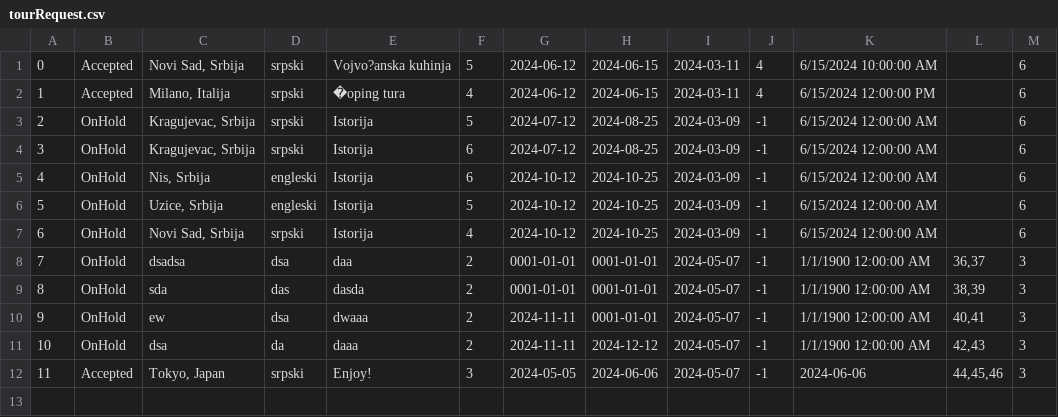
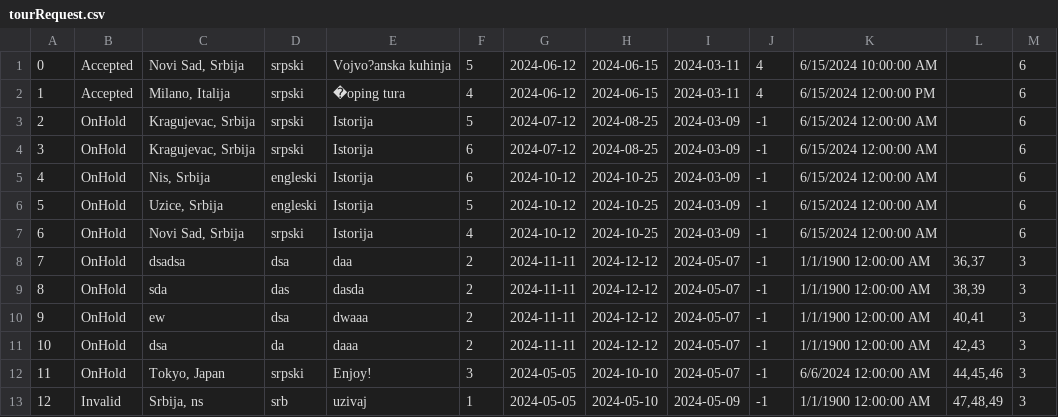
Before and after one commit to kzi-nastava/sims-ra-2024-group-2-team-d, a CSV file: Resources/Data/tourRequest.csv, drawn as a sheet.

Commit message:
Added some things related to tour requests

```diff
--- a/Resources/Data/tourRequest.csv
+++ b/Resources/Data/tourRequest.csv
@@ -7,6 +7,7 @@
 6|OnHold|Novi Sad, Srbija|srpski|Istorija|4|2024-10-12|2024-10-25|2024-03-09|-1|6/15/2024 12:00:00 AM||6
-7|OnHold|dsadsa|dsa|daa|2|0001-01-01|0001-01-01|2024-05-07|-1|1/1/1900 12:00:00 AM|36,37|3
-8|OnHold|sda|das|dasda|2|0001-01-01|0001-01-01|2024-05-07|-1|1/1/1900 12:00:00 AM|38,39|3
-9|OnHold|ew|dsa|dwaaa|2|2024-11-11|0001-01-01|2024-05-07|-1|1/1/1900 12:00:00 AM|40,41|3
+7|OnHold|dsadsa|dsa|daa|2|2024-11-11|2024-12-12|2024-05-07|-1|1/1/1900 12:00:00 AM|36,37|3
+8|OnHold|sda|das|dasda|2|2024-11-11|2024-12-12|2024-05-07|-1|1/1/1900 12:00:00 AM|38,39|3
+9|OnHold|ew|dsa|dwaaa|2|2024-11-11|2024-12-12|2024-05-07|-1|1/1/1900 12:00:00 AM|40,41|3
 10|OnHold|dsa|da|daaa|2|2024-11-11|2024-12-12|2024-05-07|-1|1/1/1900 12:00:00 AM|42,43|3
-11|Accepted|Tokyo, Japan|srpski|Enjoy!|3|2024-05-05|2024-06-06|2024-05-07|-1|2024-06-06|44,45,46|3
+11|OnHold|Tokyo, Japan|srpski|Enjoy!|3|2024-05-05|2024-10-10|2024-05-07|-1|6/6/2024 12:00:00 AM|44,45,46|3
+12|Invalid|Srbija, ns|srb|uzivaj|1|2024-05-05|2024-05-10|2024-05-09|-1|1/1/1900 12:00:00 AM|47,48,49|3
```
Also changed, not shown: Resources/Data/tourists.csv, 9 other files.
